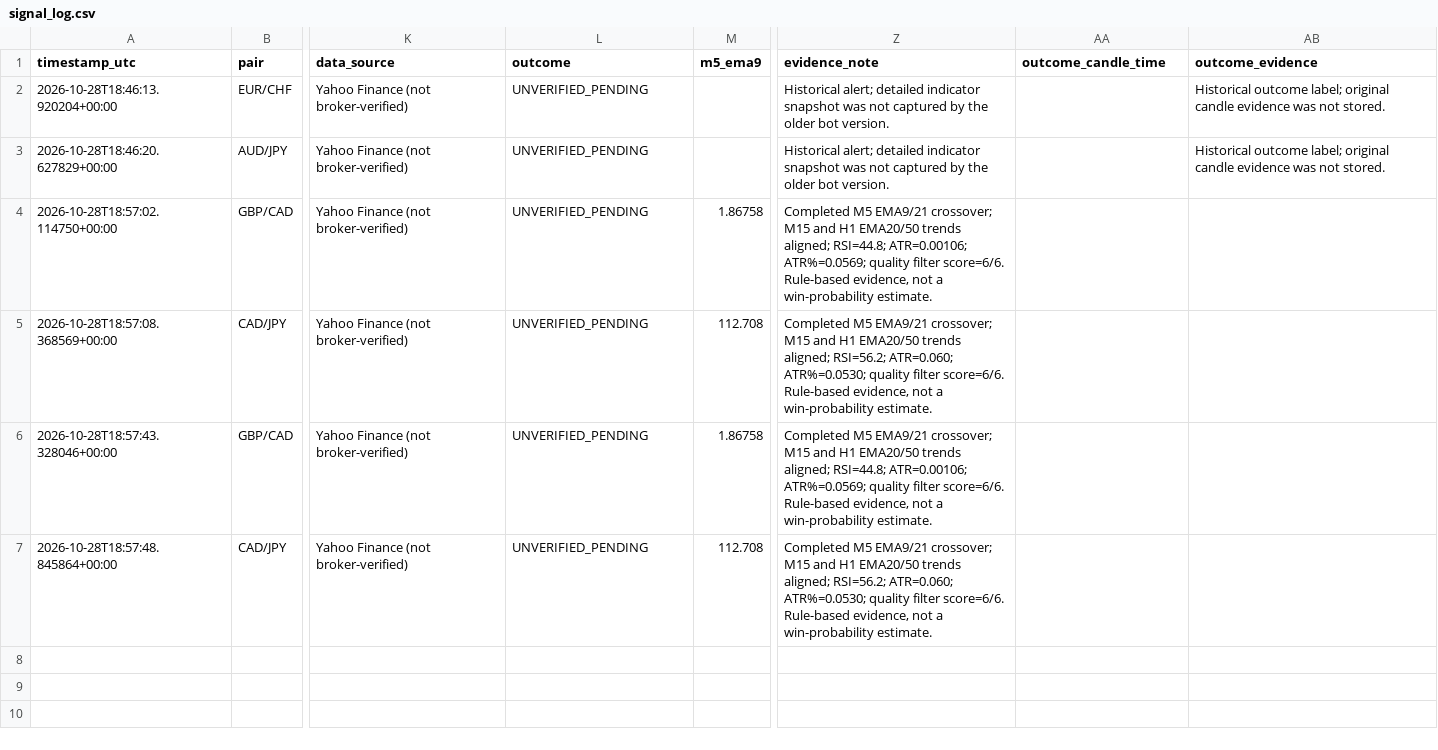
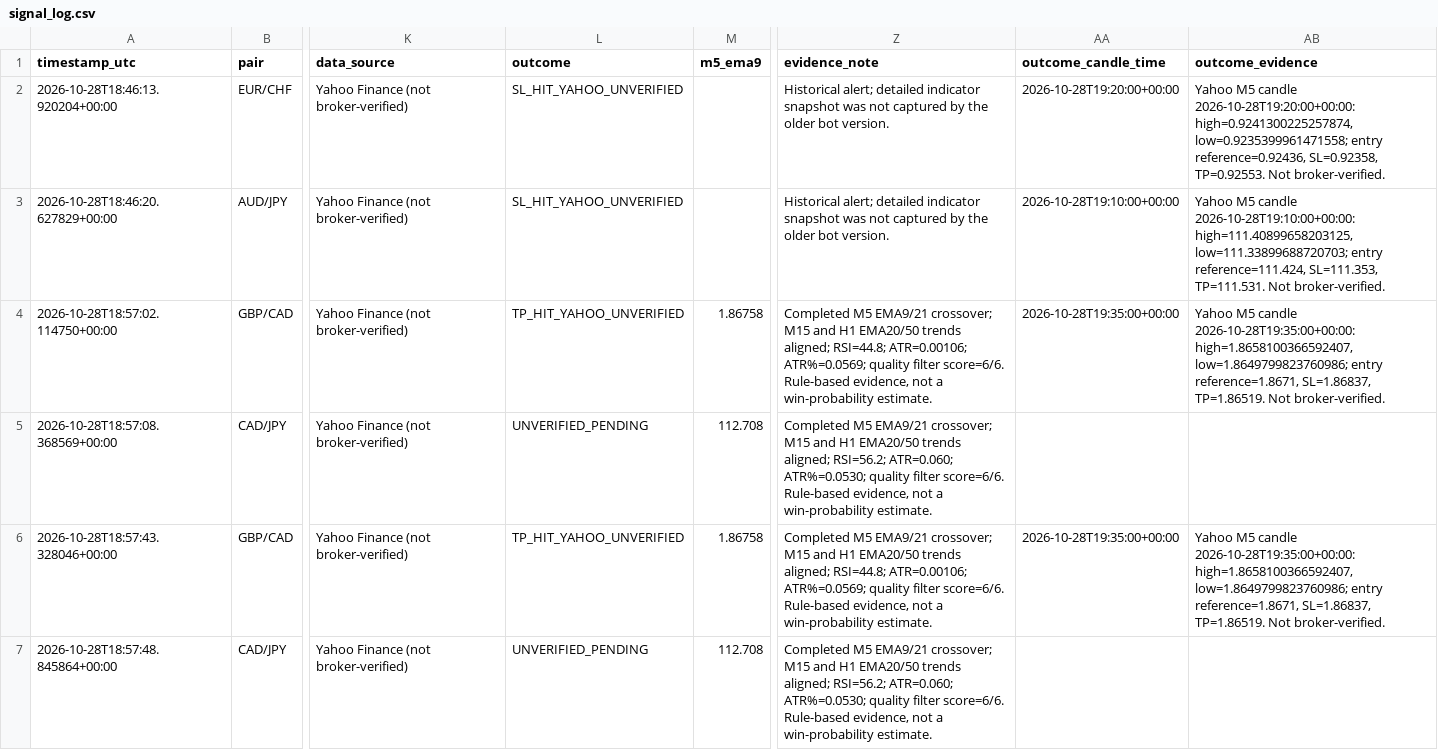
Before and after one commit to 81dwallington-source/Forex-alert-bot, a CSV file: signal_log.csv, drawn as a sheet; only a part is shown, gaps mark what is left out; the diff names each change by its address in the sheet, - before the commit and + after, or states it on an @@ line.

```diff
--- a/signal_log.csv
+++ b/signal_log.csv
-L2:L3 (outcome): UNVERIFIED_PENDING
+L2:L3 (outcome): SL_HIT_YAHOO_UNVERIFIED
-AA2 (outcome_candle_time): (empty)
+AA2 (outcome_candle_time): 2026-10-28T19:20:00+00:00
-AB2 (outcome_evidence): Historical outcome label; original candle evidence was not stored.
+AB2 (outcome_evidence): Yahoo M5 candle 2026-10-28T19:20:00+00:00: high=0.9241300225257874, low=0.9235399961471558; entry reference=0.92436, SL=0.92358, TP=0.92553. Not broker-verified.
-AA3 (outcome_candle_time): (empty)
+AA3 (outcome_candle_time): 2026-10-28T19:10:00+00:00
-AB3 (outcome_evidence): Historical outcome label; original candle evidence was not stored.
+AB3 (outcome_evidence): Yahoo M5 candle 2026-10-28T19:10:00+00:00: high=111.40899658203125, low=111.33899688720703; entry reference=111.424, SL=111.353, TP=111.531. Not broker-verified.
-L4 (outcome): UNVERIFIED_PENDING
+L4 (outcome): TP_HIT_YAHOO_UNVERIFIED
-AA4 (outcome_candle_time): (empty)
+AA4 (outcome_candle_time): 2026-10-28T19:35:00+00:00
-AB4 (outcome_evidence): (empty)
+AB4 (outcome_evidence): Yahoo M5 candle 2026-10-28T19:35:00+00:00: high=1.8658100366592407, low=1.8649799823760986; entry reference=1.8671, SL=1.86837, TP=1.86519. Not broker-verified.
-L6 (outcome): UNVERIFIED_PENDING
+L6 (outcome): TP_HIT_YAHOO_UNVERIFIED
-AA6 (outcome_candle_time): (empty)
+AA6 (outcome_candle_time): 2026-10-28T19:35:00+00:00
-AB6 (outcome_evidence): (empty)
+AB6 (outcome_evidence): Yahoo M5 candle 2026-10-28T19:35:00+00:00: high=1.8658100366592407, low=1.8649799823760986; entry reference=1.8671, SL=1.86837, TP=1.86519. Not broker-verified.
```
